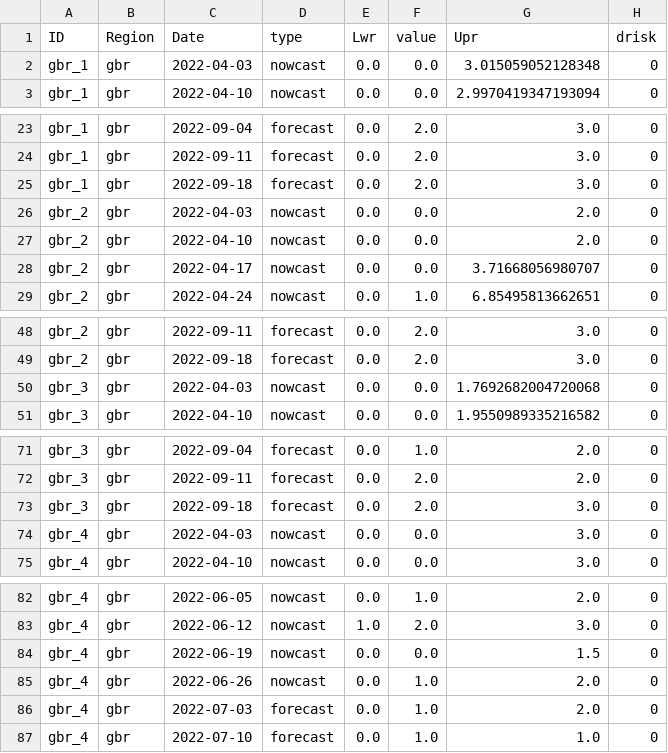
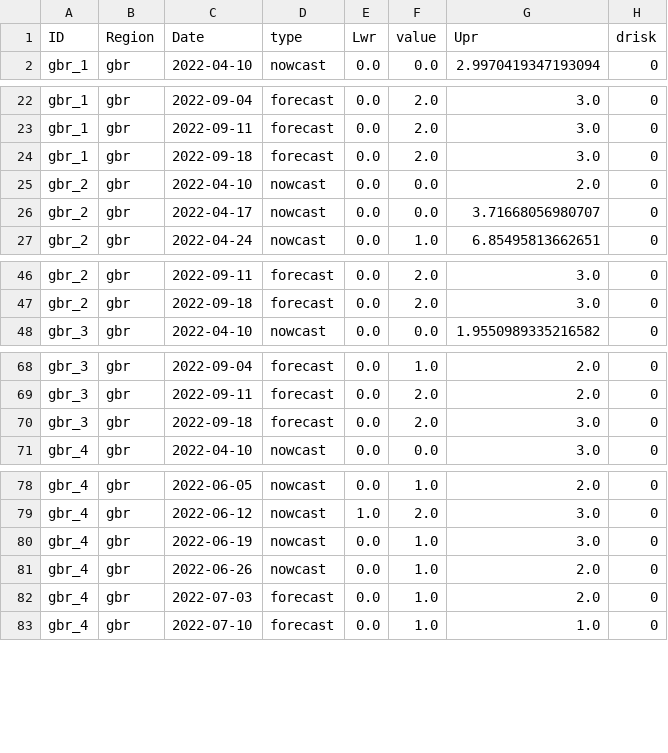
Before and after one commit to jms5151/uh-noaa-shiny-app, a CSV file: forec_shiny_app_data/Forecasts/ga_gbr_nowcast_aggregated_to_management_zones.csv, drawn as a sheet; only a part is shown, gaps mark what is left out; the diff covers the shown part only.

```diff
--- a/forec_shiny_app_data/Forecasts/ga_gbr_nowcast_aggregated_to_management_zones.csv
+++ b/forec_shiny_app_data/Forecasts/ga_gbr_nowcast_aggregated_to_management_zones.csv
@@ -1,3 +1,2 @@
 ID,Region,Date,type,Lwr,value,Upr,drisk
-gbr_1,gbr,2022-04-03,nowcast,0.0,0.0,3.015059052128348,0
 gbr_1,gbr,2022-04-10,nowcast,0.0,0.0,2.9970419347193094,0
@@ -25,3 +24,2 @@ gbr_1,gbr,2022-09-11,forecast,0.0,2.0,3.0,0
 gbr_1,gbr,2022-09-18,forecast,0.0,2.0,3.0,0
-gbr_2,gbr,2022-04-03,nowcast,0.0,0.0,2.0,0
 gbr_2,gbr,2022-04-10,nowcast,0.0,0.0,2.0,0
@@ -49,3 +47,2 @@ gbr_2,gbr,2022-09-11,forecast,0.0,2.0,3.0,0
 gbr_2,gbr,2022-09-18,forecast,0.0,2.0,3.0,0
-gbr_3,gbr,2022-04-03,nowcast,0.0,0.0,1.7692682004720068,0
 gbr_3,gbr,2022-04-10,nowcast,0.0,0.0,1.9550989335216582,0
@@ -73,3 +70,2 @@ gbr_3,gbr,2022-09-11,forecast,0.0,2.0,2.0,0
 gbr_3,gbr,2022-09-18,forecast,0.0,2.0,3.0,0
-gbr_4,gbr,2022-04-03,nowcast,0.0,0.0,3.0,0
 gbr_4,gbr,2022-04-10,nowcast,0.0,0.0,3.0,0
@@ -83,3 +79,3 @@ gbr_4,gbr,2022-06-05,nowcast,0.0,1.0,2.0,0
 gbr_4,gbr,2022-06-12,nowcast,1.0,2.0,3.0,0
-gbr_4,gbr,2022-06-19,nowcast,0.0,0.0,1.5,0
+gbr_4,gbr,2022-06-19,nowcast,0.0,1.0,3.0,0
 gbr_4,gbr,2022-06-26,nowcast,0.0,1.0,2.0,0
```
Also changed, not shown: 2 edited cells elsewhere in this file, forec_shiny_app_data/Forecasts/ws_gbr_nowcast_aggregated_to_management_zones.csv, forec_shiny_app_data/Scenarios/ga_gbr_scenarios_aggregated_to_management_zones.csv, 53 other files.
